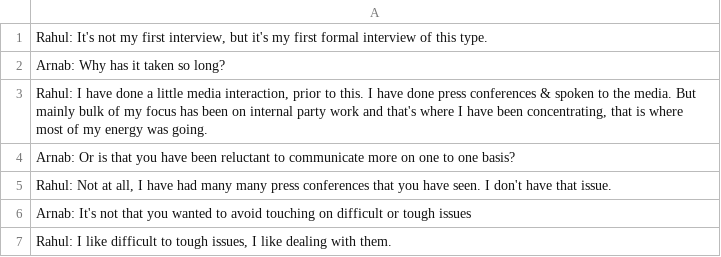
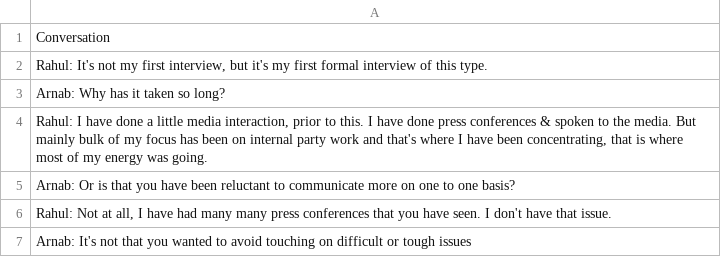
Before and after one commit to samzer/rahularnabWorldCloud, a CSV file: InterviewData.csv, drawn as a sheet; only a part is shown; the shorter side is filled out with more unchanged rows; the diff names each change by its address in the sheet, - before the commit and + after, or states it on an @@ line.

Commit message:
Revert "Reloaded the proper data file"
This reverts commit 5f782ee40dfffa2ba060ed54a4e352d893d33b09.

```diff
--- a/InterviewData.csv
+++ b/InterviewData.csv
+row 1: Conversation
```
Also changed, not shown: 1 other file.
